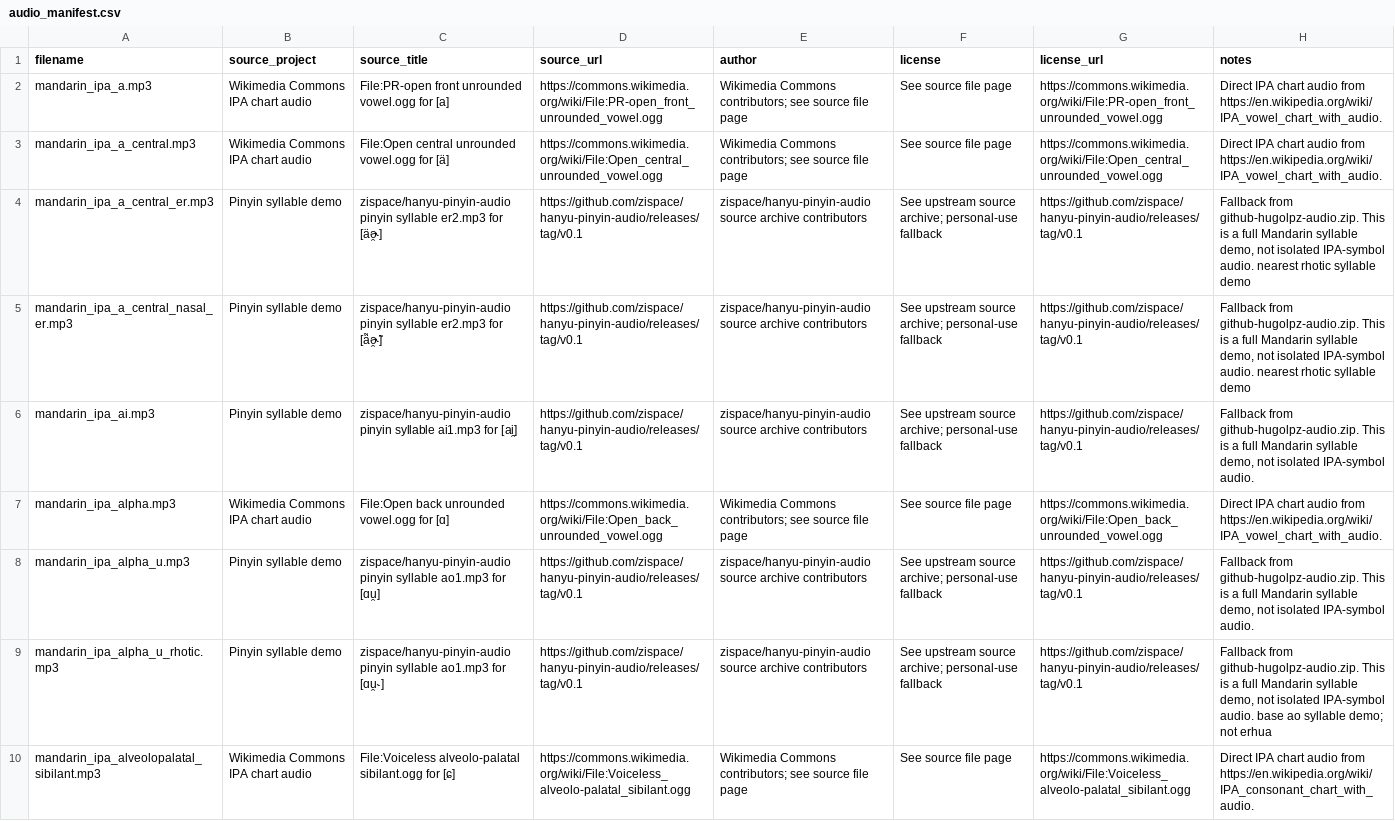
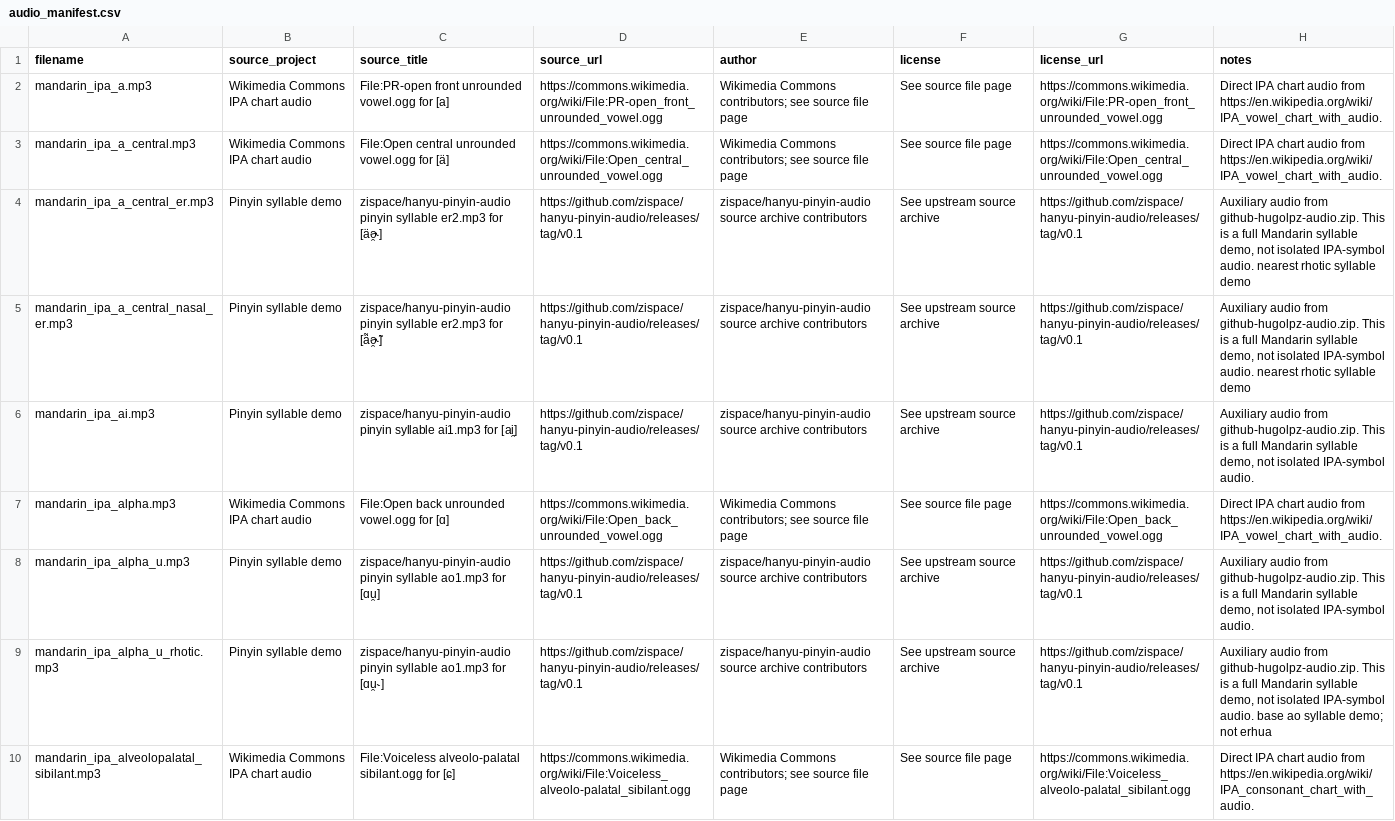
Before and after one commit to AkihaZhang/mandarin-ipa-anki, a CSV file: media/audio_manifest.csv, drawn as a sheet; only a part is shown; the diff covers the shown part only; the diff names each change by its address in the sheet, - before the commit and + after, or states it on an @@ line.

```diff
--- a/media/audio_manifest.csv
+++ b/media/audio_manifest.csv
-F4:F6 (license): See upstream source archive; personal-use fallback
+F4:F6 (license): See upstream source archive
-H4:H5 (notes): Fallback from github-hugolpz-audio.zip.…
+H4:H5 (notes): Auxiliary audio from github-hugolpz-audio.zip.…
-H6 (notes): Fallback from github-hugolpz-audio.zip.…
+H6 (notes): Auxiliary audio from github-hugolpz-audio.zip.…
-F8:F9 (license): See upstream source archive; personal-use fallback
+F8:F9 (license): See upstream source archive
-H8 (notes): Fallback from github-hugolpz-audio.zip.…
+H8 (notes): Auxiliary audio from github-hugolpz-audio.zip.…
-H9 (notes): Fallback from github-hugolpz-audio.zip.…
+H9 (notes): Auxiliary audio from github-hugolpz-audio.zip.…
```
Also changed, not shown: 55 edited cells elsewhere in this file, output/audio_attribution.csv, 3 other files.
